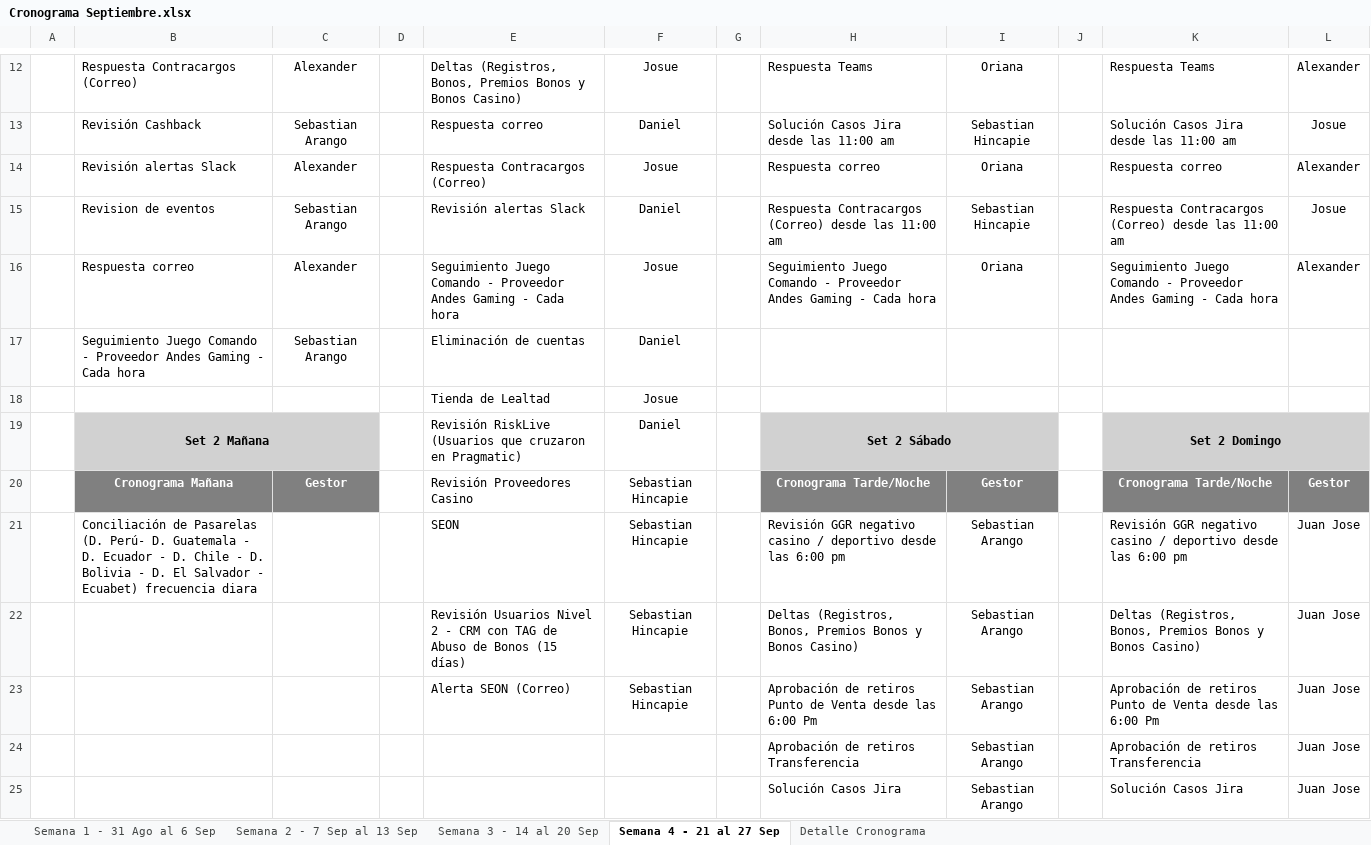
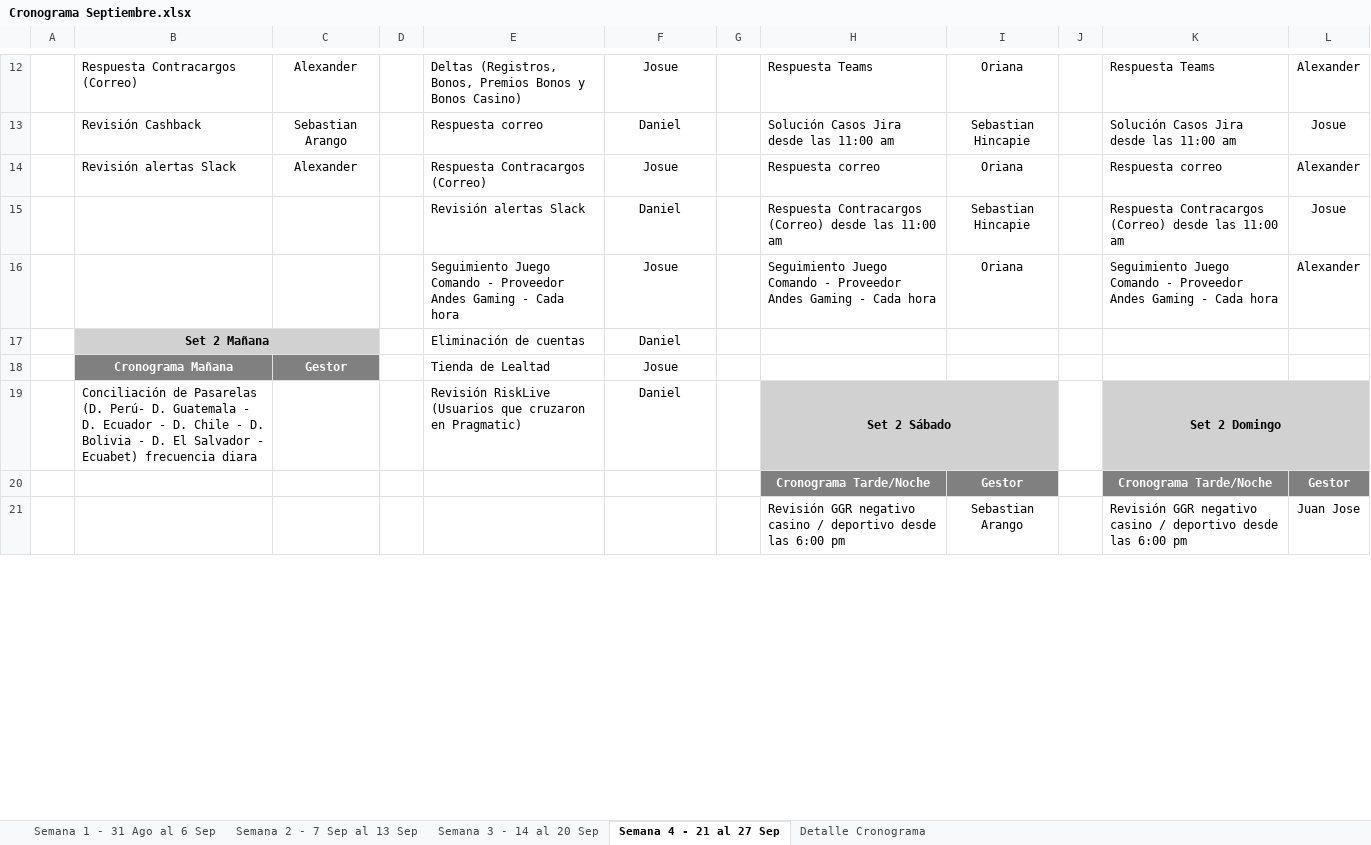
Before and after one commit to VirtualSoft026/riesgovirtualsoft, an Excel workbook: Cronograma de Tareas/Cronograma Septiembre.xlsx, sheet Semana 4 - 21 al 27 Sep, drawn as a sheet; only a part is shown, gaps mark what is left out; values as stored, in another font and other column widths than the file's, no borders; conditional formats not drawn; removed rows and columns are numbered as before the commit, all else as after; the diff covers the shown part only; the diff names each change by its address in the sheet, - before the commit and + after, or states it on an @@ line.

Commit message:
Add files via upload
Actualizacion de cronograma de actividades viernes

```diff
--- a/Cronograma de Tareas/Cronograma Septiembre.xlsx (sheet Semana 4 - 21 al 27 Sep)
+++ b/Cronograma de Tareas/Cronograma Septiembre.xlsx (sheet Semana 4 - 21 al 27 Sep)
-B15: Revision de eventos
+B15: (empty)
-C15: Sebastian Arango
+C15: (empty)
-B16: Respuesta correo
+B16: (empty)
-C16: Alexander
+C16: (empty)
-B17: Seguimiento Juego Comando - Proveedor Andes Gaming - Cada hora
+B17: Set 2 Mañana
-B17:C17 fill: none
+B17:C17 fill: #D1D1D1
@@ B17 bold: off → on, alignment: left → center @@
+B17:C17 merged
-C17: Sebastian Arango
+C17: (empty)
-B18: (empty)
+B18: Cronograma Mañana
-B18:C18 fill: none
+B18:C18 fill: #808080
-C18: (empty)
+C18: Gestor
-B19: Set 2 Mañana
+B19: Conciliación de Pasarelas (D. Perú- D. Guatemala - D. Ecuador - D. Chile - D. Bolivia - D. El Salvador - Ecuabet) frecuencia diara
-B19:C19 fill: #D1D1D1
+B19:C19 fill: none
@@ B19 bold: on → off, alignment: center → left @@
-B19:C19 merged
-B20: Cronograma Mañana
+B20: (empty)
-B20:C20 fill: #808080
+B20:C20 fill: none
-C20: Gestor
+C20: (empty)
-E20: Revisión Proveedores Casino
+E20: (empty)
-F20: Sebastian Hincapie
+F20: (empty)
-row 21:  | Conciliación de Pasarelas (D. Perú- D. Guatemala - D. Ecuador - D. Chile - D. Bolivia - D. El Salvador - Ecuabet) frecuencia diara |  |  | SEON | Sebastian Hincapie |  | Revisión GGR negativo casino / deportivo desde las 6:00 pm | Sebastian Arango |  | Revisión GGR negativo casino / deportivo desde las 6:00 pm | Juan Jose
-row 22:  |  |  |  | Revisión Usuarios Nivel 2 - CRM con TAG de Abuso de Bonos (15 días) | Sebastian Hincapie |  | Deltas (Registros, Bonos, Premios Bonos y Bonos Casino) | Sebastian Arango |  | Deltas (Registros, Bonos, Premios Bonos y Bonos Casino) | Juan Jose
-row 23:  |  |  |  | Alerta SEON (Correo) | Sebastian Hincapie |  | Aprobación de retiros Punto de Venta desde las 6:00 Pm | Sebastian Arango |  | Aprobación de retiros Punto de Venta desde las 6:00 Pm | Juan Jose
-H21: Aprobación de retiros Transferencia
+H21: Revisión GGR negativo casino / deportivo desde las 6:00 pm
-K21: Aprobación de retiros Transferencia
+K21: Revisión GGR negativo casino / deportivo desde las 6:00 pm
-row 25:  |  |  |  |  |  |  | Solución Casos Jira | Sebastian Arango |  | Solución Casos Jira | Juan Jose
```
Also changed, not shown: 4 added rows, 27 edited cells, cell formats and merged cells elsewhere in this sheet.
